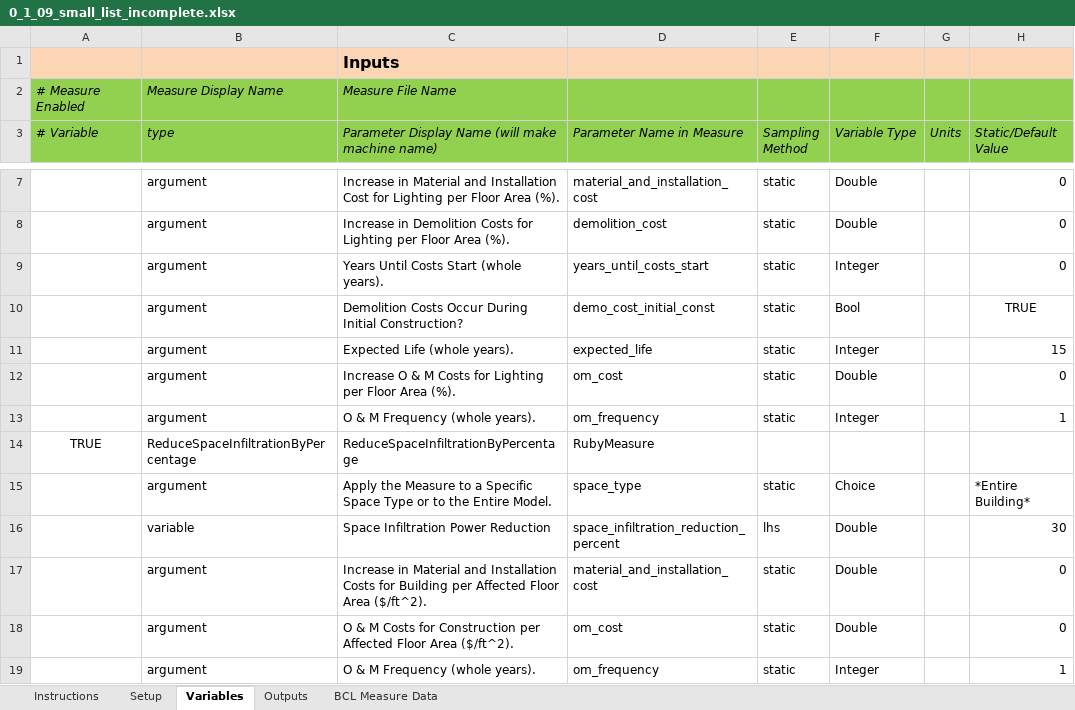
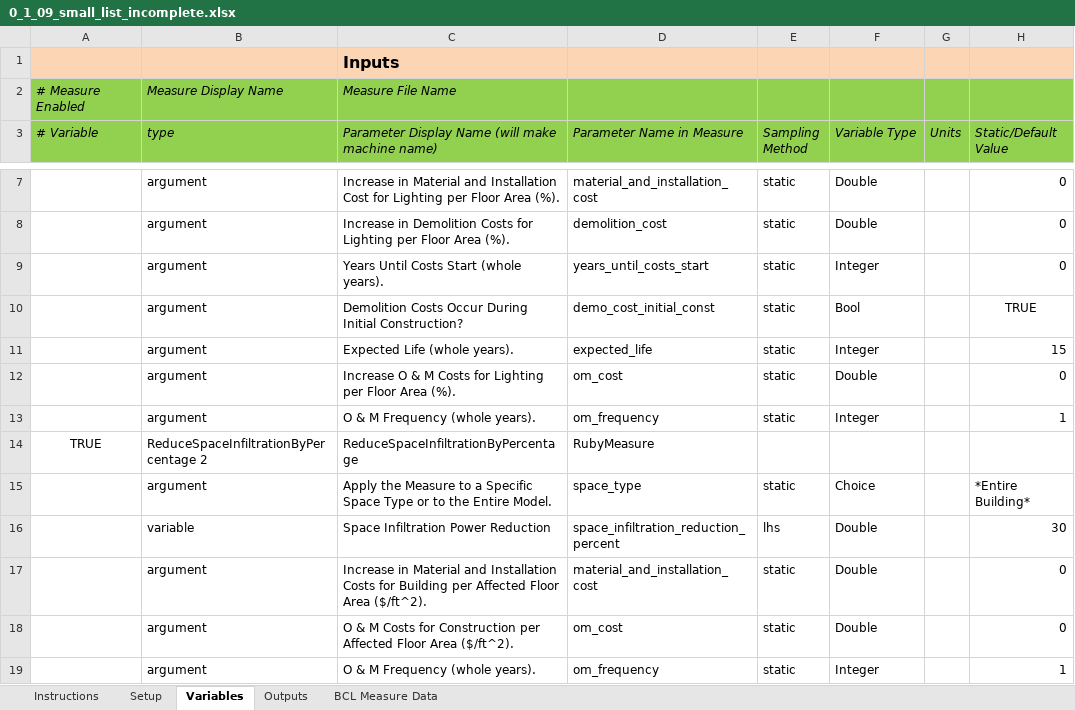
Before and after one commit to NREL/OpenStudio-analysis-gem, an Excel workbook: spec/files/0_1_09_small_list_incomplete.xlsx, sheet Variables, drawn as a sheet; only a part is shown, gaps mark what is left out; values as stored, in another font and other column widths than the file's, no borders; the diff names each change by its address in the sheet, - before the commit and + after, or states it on an @@ line.

Commit message:
force measure display name uniqueness by failing the processing

```diff
--- a/spec/files/0_1_09_small_list_incomplete.xlsx (sheet Variables)
+++ b/spec/files/0_1_09_small_list_incomplete.xlsx (sheet Variables)
-B14 (type): ReduceSpaceInfiltrationByPercentage
+B14 (type): ReduceSpaceInfiltrationByPercentage 2
```
Also changed, not shown: spec/files/0_3_7_worker_init_final.xlsx, 5 other files.
